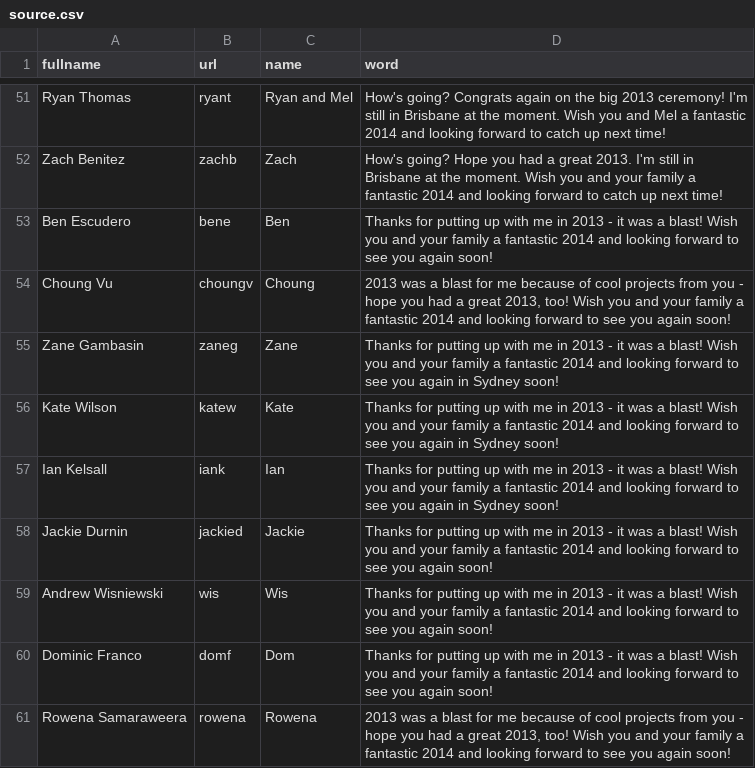
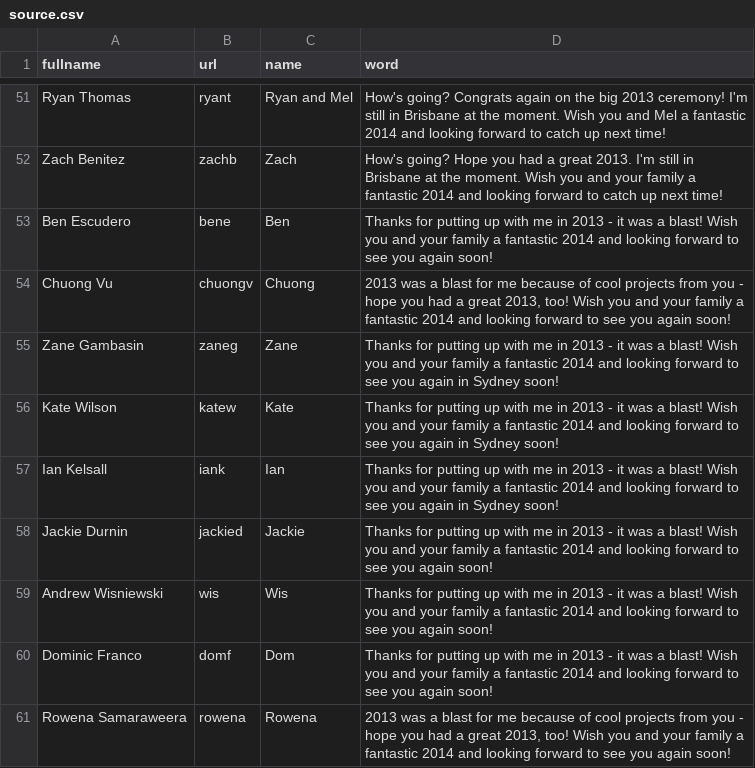
Before and after one commit to MasterPete/2014_NewYear, a CSV file: assets/source.csv, drawn as a sheet; only a part is shown, gaps mark what is left out.

Commit message:
update name

```diff
--- a/assets/source.csv
+++ b/assets/source.csv
@@ -53,3 +53,3 @@ Zach Benitez,zachb,Zach,How's going? Hope you had a great 2013. I'm still in Bri
 Ben Escudero,bene,Ben,Thanks for putting up with me in 2013 - it was a blast! Wish you and your family a fantastic 2014 and looking forward to see you again soon!
-Choung Vu,choungv,Choung,"2013 was a blast for me because of cool projects from you - hope you had a great 2013, too! Wish you and your family a fantastic 2014 and looking forward to see you again soon!"
+Chuong Vu,chuongv,Chuong,"2013 was a blast for me because of cool projects from you - hope you had a great 2013, too! Wish you and your family a fantastic 2014 and looking forward to see you again soon!"
 Zane Gambasin,zaneg,Zane,Thanks for putting up with me in 2013 - it was a blast! Wish you and your family a fantastic 2014 and looking forward to see you again in Sydney soon!
```
